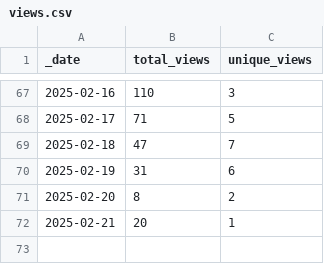
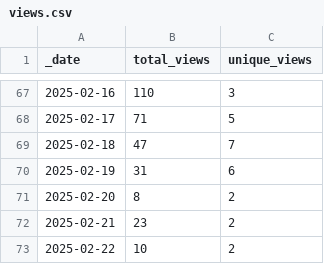
Before and after one commit to korbinib/NMRLipids.github.io, a CSV file: traffic/views.csv, drawn as a sheet; only a part is shown, gaps mark what is left out.

Commit message:
GitHub traffic

```diff
--- a/traffic/views.csv
+++ b/traffic/views.csv
@@ -71,2 +71,3 @@ _date,total_views,unique_views
 2025-02-20,8,2
-2025-02-21,20,1
+2025-02-21,23,2
+2025-02-22,10,2
```
Also changed, not shown: traffic/clones.csv, 1 other file.
